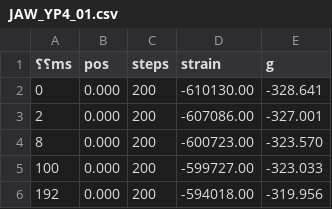
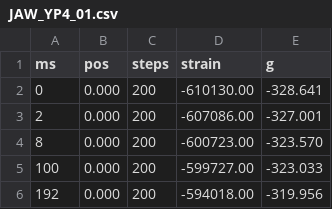
Before and after one commit to ckenaley/jaw_joint, a CSV file: JAW_YP4_01.csv, drawn as a sheet; only a part is shown.

```diff
--- a/JAW_YP4_01.csv
+++ b/JAW_YP4_01.csv
@@ -1,2 +1,2 @@
-⸮⸮ms,pos,steps,strain,g
+ms,pos,steps,strain,g
 0,0.000,200,-610130.00,-328.641
```
Also changed, not shown: JAW_LB1_02.csv, JAW_LB1_03.csv, 8 other files.
